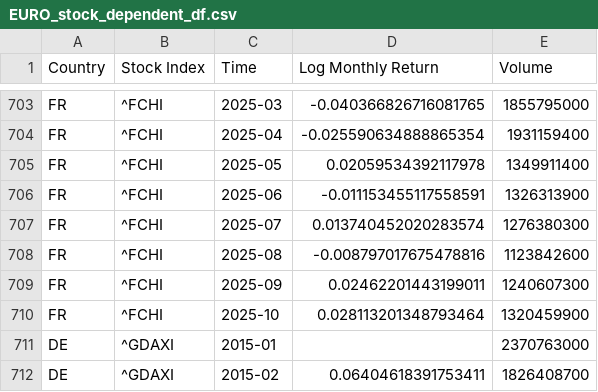
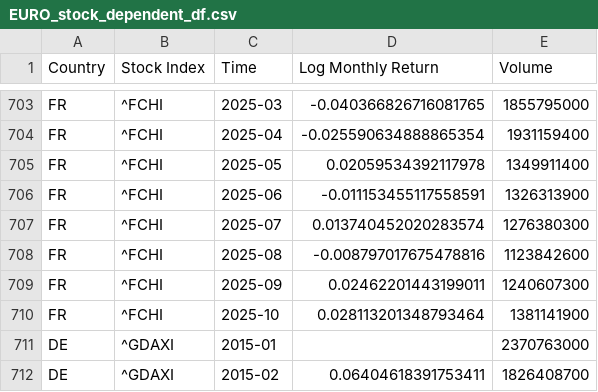
Before and after one commit to EliaLand/PSTR_Financial_Econometrics, a CSV file: data_fetcher/aggregate_df/EURO_stock_dependent_df.csv, drawn as a sheet; only a part is shown, gaps mark what is left out.

```diff
--- a/data_fetcher/aggregate_df/EURO_stock_dependent_df.csv
+++ b/data_fetcher/aggregate_df/EURO_stock_dependent_df.csv
@@ -709,3 +709,3 @@ FR,^FCHI,2025-08,-0.008797017675478816,1123842600
 FR,^FCHI,2025-09,0.02462201443199011,1240607300
-FR,^FCHI,2025-10,0.028113201348793464,1320459900
+FR,^FCHI,2025-10,0.028113201348793464,1381141900
 DE,^GDAXI,2015-01,,2370763000
```
Also changed, not shown: data_fetcher/aggregate_df/trade_openness_annual_regime_df.csv, 2 other files.
